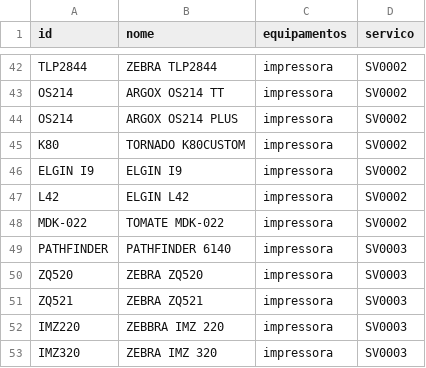
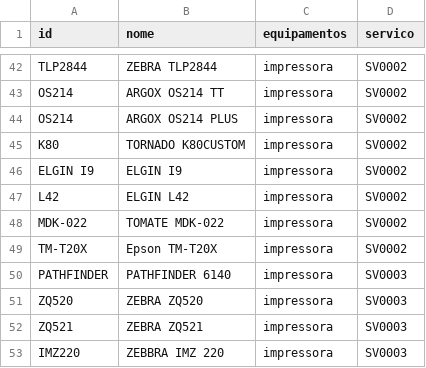
Before and after one commit to cauuabispoo/ZhazCheck, a CSV file: csv/equipamentos.csv, drawn as a sheet; only a part is shown, gaps mark what is left out; the shorter side is filled out with more unchanged rows; the diff names each change by its address in the sheet, - before the commit and + after, or states it on an @@ line.

Commit message:
Update equipamentos.csv

```diff
--- a/csv/equipamentos.csv
+++ b/csv/equipamentos.csv
+row 49: TM-T20X | Epson TM-T20X | impressora | SV0002
```
